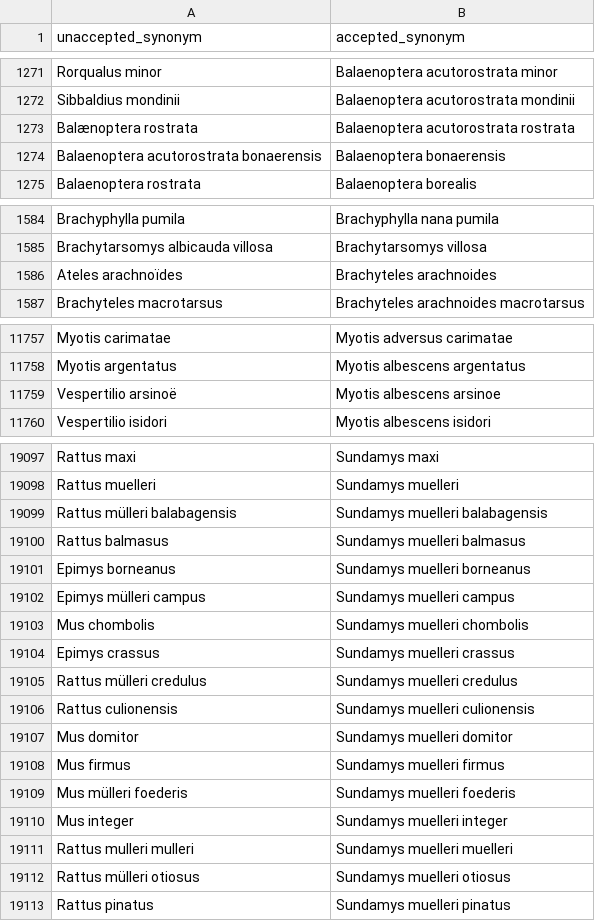
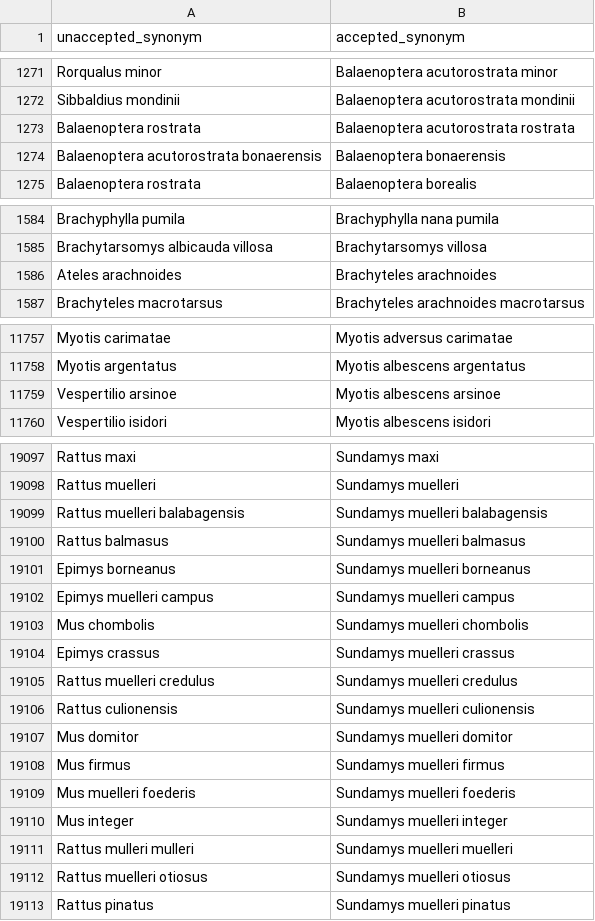
Before and after one commit to fluby/neonetods, a CSV file: data/mammal_synonyms.csv, drawn as a sheet; only a part is shown, gaps mark what is left out; the diff covers the shown part only; the diff names each change by its address in the sheet, - before the commit and + after, or states it on an @@ line.

Commit message:
Removing special characters from mammal synonyms

```diff
--- a/data/mammal_synonyms.csv
+++ b/data/mammal_synonyms.csv
-A1273 (unaccepted_synonym): Balænoptera rostrata
+A1273 (unaccepted_synonym): Balaenoptera rostrata
-A1586 (unaccepted_synonym): Ateles arachnoïdes
+A1586 (unaccepted_synonym): Ateles arachnoides
-A11759 (unaccepted_synonym): Vespertilio arsinoë
+A11759 (unaccepted_synonym): Vespertilio arsinoe
-A19099 (unaccepted_synonym): Rattus mülleri balabagensis
+A19099 (unaccepted_synonym): Rattus muelleri balabagensis
-A19102 (unaccepted_synonym): Epimys mülleri campus
+A19102 (unaccepted_synonym): Epimys muelleri campus
-A19105 (unaccepted_synonym): Rattus mülleri credulus
+A19105 (unaccepted_synonym): Rattus muelleri credulus
-A19109 (unaccepted_synonym): Mus mülleri foederis
+A19109 (unaccepted_synonym): Mus muelleri foederis
-A19112 (unaccepted_synonym): Rattus mülleri otiosus
+A19112 (unaccepted_synonym): Rattus muelleri otiosus
```
Also changed, not shown: 5 edited cells elsewhere in this file.
